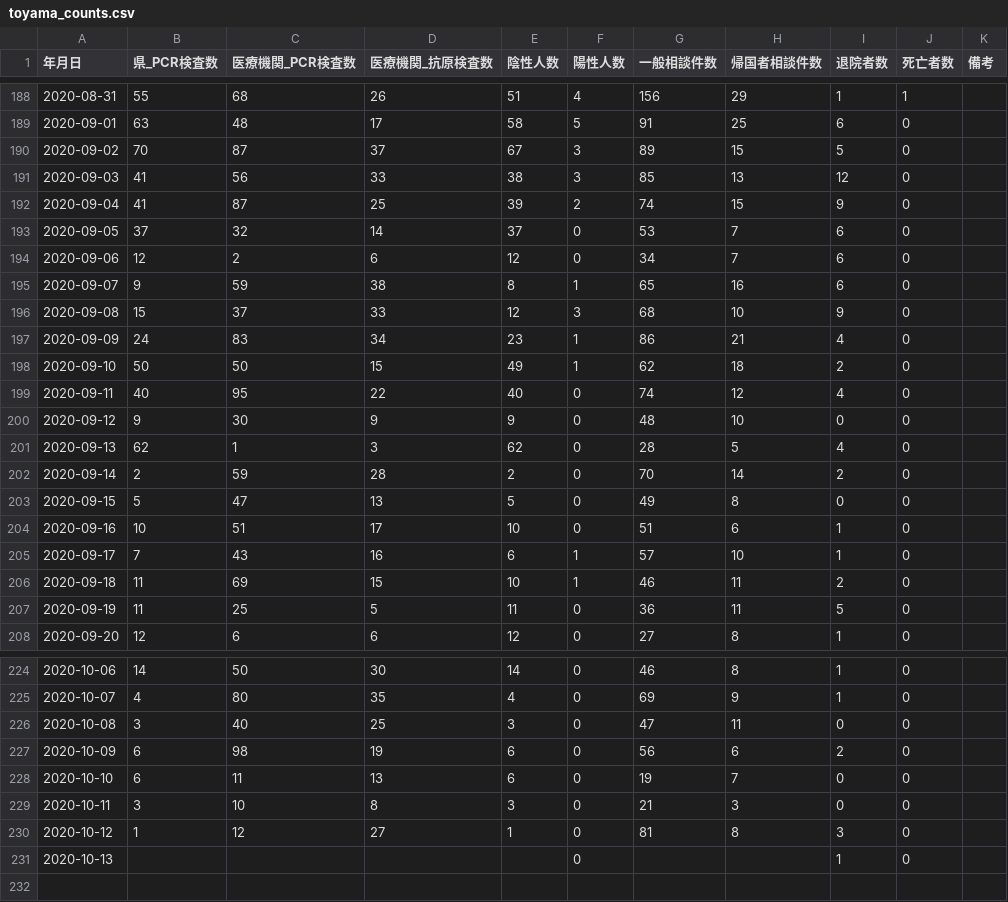
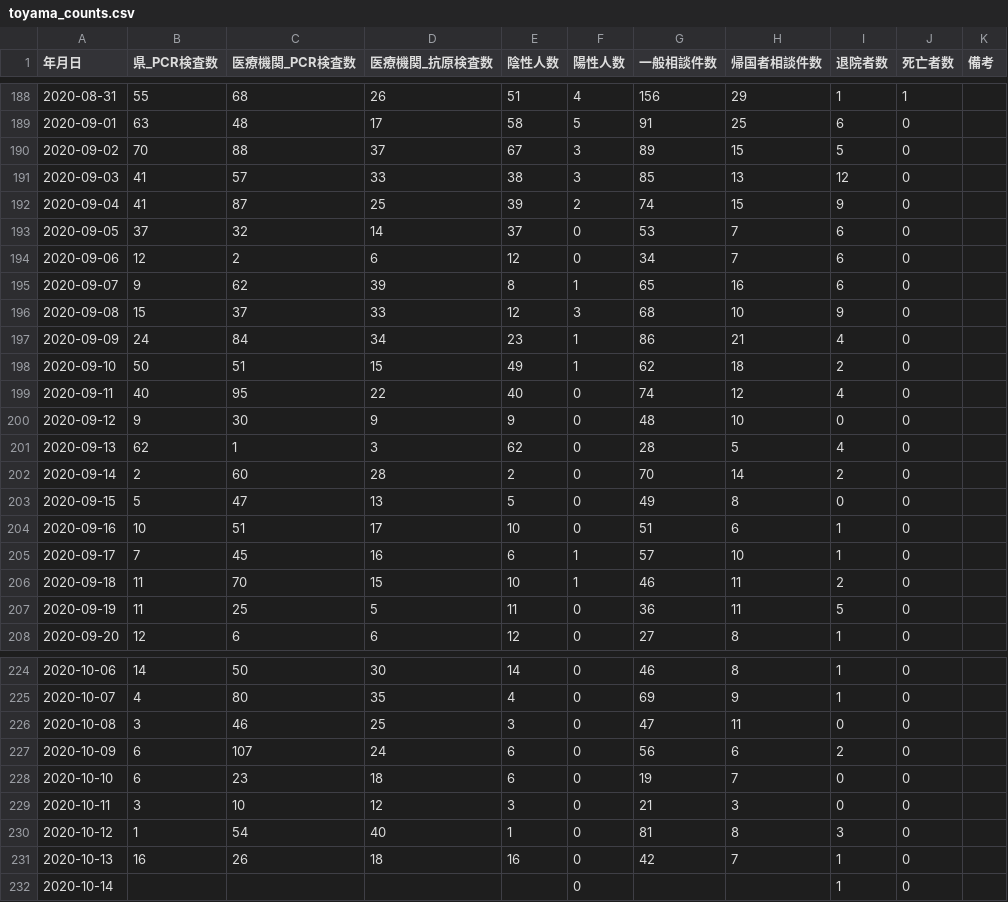
Before and after one commit to imabari/toyama-covid19, a CSV file: toyama_counts.csv, drawn as a sheet; only a part is shown, gaps mark what is left out; the diff covers the shown part only.

```diff
--- a/toyama_counts.csv
+++ b/toyama_counts.csv
@@ -189,4 +189,4 @@
 2020-09-01,63,48,17,58,5,91,25,6,0,
-2020-09-02,70,87,37,67,3,89,15,5,0,
-2020-09-03,41,56,33,38,3,85,13,12,0,
+2020-09-02,70,88,37,67,3,89,15,5,0,
+2020-09-03,41,57,33,38,3,85,13,12,0,
 2020-09-04,41,87,25,39,2,74,15,9,0,
@@ -194,6 +194,6 @@
 2020-09-06,12,2,6,12,0,34,7,6,0,
-2020-09-07,9,59,38,8,1,65,16,6,0,
+2020-09-07,9,62,39,8,1,65,16,6,0,
 2020-09-08,15,37,33,12,3,68,10,9,0,
-2020-09-09,24,83,34,23,1,86,21,4,0,
-2020-09-10,50,50,15,49,1,62,18,2,0,
+2020-09-09,24,84,34,23,1,86,21,4,0,
+2020-09-10,50,51,15,49,1,62,18,2,0,
 2020-09-11,40,95,22,40,0,74,12,4,0,
@@ -201,7 +201,7 @@
 2020-09-13,62,1,3,62,0,28,5,4,0,
-2020-09-14,2,59,28,2,0,70,14,2,0,
+2020-09-14,2,60,28,2,0,70,14,2,0,
 2020-09-15,5,47,13,5,0,49,8,0,0,
 2020-09-16,10,51,17,10,0,51,6,1,0,
-2020-09-17,7,43,16,6,1,57,10,1,0,
-2020-09-18,11,69,15,10,1,46,11,2,0,
+2020-09-17,7,45,16,6,1,57,10,1,0,
+2020-09-18,11,70,15,10,1,46,11,2,0,
 2020-09-19,11,25,5,11,0,36,11,5,0,
@@ -225,7 +225,8 @@
 2020-10-07,4,80,35,4,0,69,9,1,0,
-2020-10-08,3,40,25,3,0,47,11,0,0,
-2020-10-09,6,98,19,6,0,56,6,2,0,
-2020-10-10,6,11,13,6,0,19,7,0,0,
-2020-10-11,3,10,8,3,0,21,3,0,0,
-2020-10-12,1,12,27,1,0,81,8,3,0,
-2020-10-13,,,,,0,,,1,0,
+2020-10-08,3,46,25,3,0,47,11,0,0,
+2020-10-09,6,107,24,6,0,56,6,2,0,
+2020-10-10,6,23,18,6,0,19,7,0,0,
+2020-10-11,3,10,12,3,0,21,3,0,0,
+2020-10-12,1,54,40,1,0,81,8,3,0,
+2020-10-13,16,26,18,16,0,42,7,1,0,
+2020-10-14,,,,,0,,,1,0,
```
Also changed, not shown: 1 edited cell elsewhere in this file, 160001_toyama_covid19_antigen_test_people.csv, 160001_toyama_covid19_call_center.csv, 6 other files.
